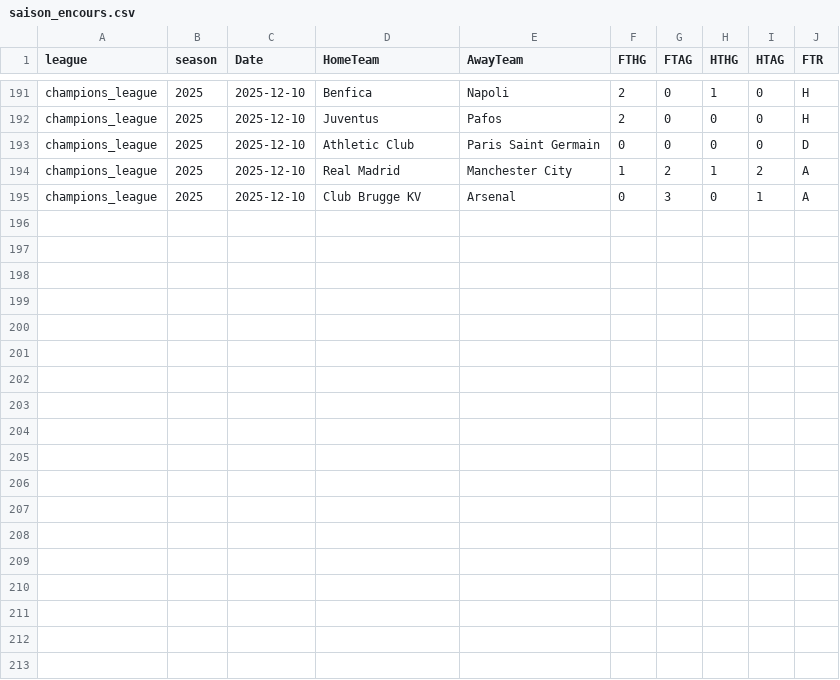
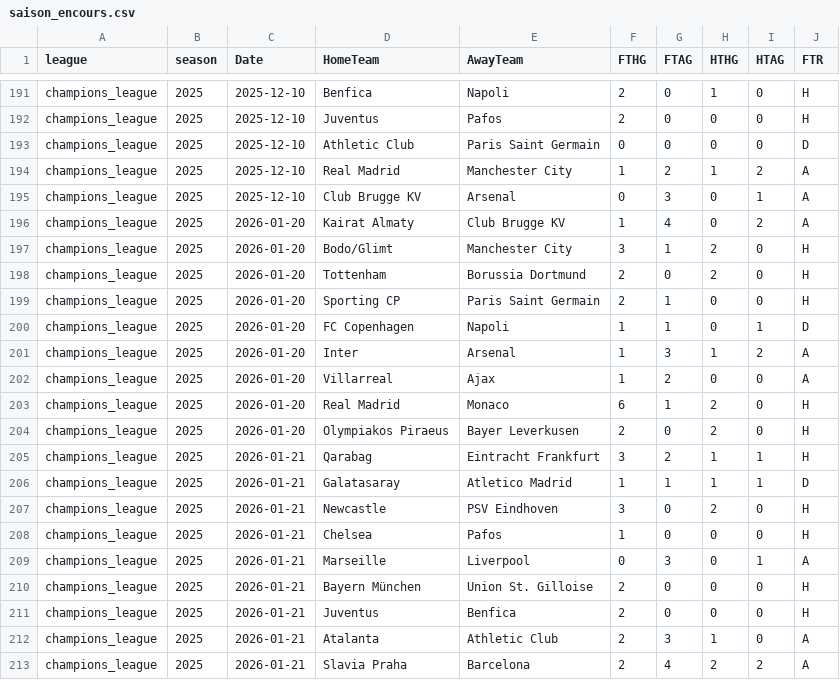
Before and after one commit to bobbobunda01/betsmart_new_version, a CSV file: data/leagues_champions/saison_encours.csv, drawn as a sheet; only a part is shown, gaps mark what is left out.

```diff
--- a/data/leagues_champions/saison_encours.csv
+++ b/data/leagues_champions/saison_encours.csv
@@ -195 +195,19 @@ champions_league,2025,2025-12-10,Real Madrid,Manchester City,1,2,1,2,A
 champions_league,2025,2025-12-10,Club Brugge KV,Arsenal,0,3,0,1,A
+champions_league,2025,2026-01-20,Kairat Almaty,Club Brugge KV,1,4,0,2,A
+champions_league,2025,2026-01-20,Bodo/Glimt,Manchester City,3,1,2,0,H
+champions_league,2025,2026-01-20,Tottenham,Borussia Dortmund,2,0,2,0,H
+champions_league,2025,2026-01-20,Sporting CP,Paris Saint Germain,2,1,0,0,H
+champions_league,2025,2026-01-20,FC Copenhagen,Napoli,1,1,0,1,D
+champions_league,2025,2026-01-20,Inter,Arsenal,1,3,1,2,A
+champions_league,2025,2026-01-20,Villarreal,Ajax,1,2,0,0,A
+champions_league,2025,2026-01-20,Real Madrid,Monaco,6,1,2,0,H
+champions_league,2025,2026-01-20,Olympiakos Piraeus,Bayer Leverkusen,2,0,2,0,H
+champions_league,2025,2026-01-21,Qarabag,Eintracht Frankfurt,3,2,1,1,H
+champions_league,2025,2026-01-21,Galatasaray,Atletico Madrid,1,1,1,1,D
+champions_league,2025,2026-01-21,Newcastle,PSV Eindhoven,3,0,2,0,H
+champions_league,2025,2026-01-21,Chelsea,Pafos,1,0,0,0,H
+champions_league,2025,2026-01-21,Marseille,Liverpool,0,3,0,1,A
+champions_league,2025,2026-01-21,Bayern München,Union St. Gilloise,2,0,0,0,H
+champions_league,2025,2026-01-21,Juventus,Benfica,2,0,0,0,H
+champions_league,2025,2026-01-21,Atalanta,Athletic Club,2,3,1,0,A
+champions_league,2025,2026-01-21,Slavia Praha,Barcelona,2,4,2,2,A
```
Also changed, not shown: data/bl1/saison_encours.csv, data/leagues_europa/saison_encours.csv, 18 other files.
